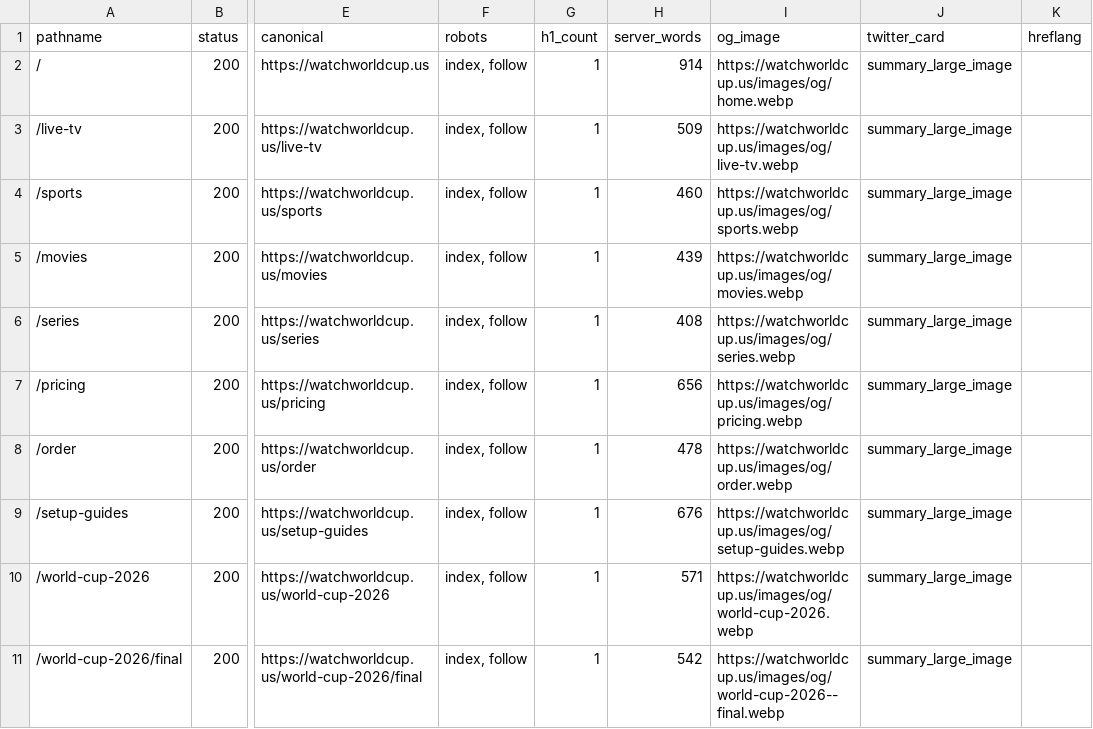
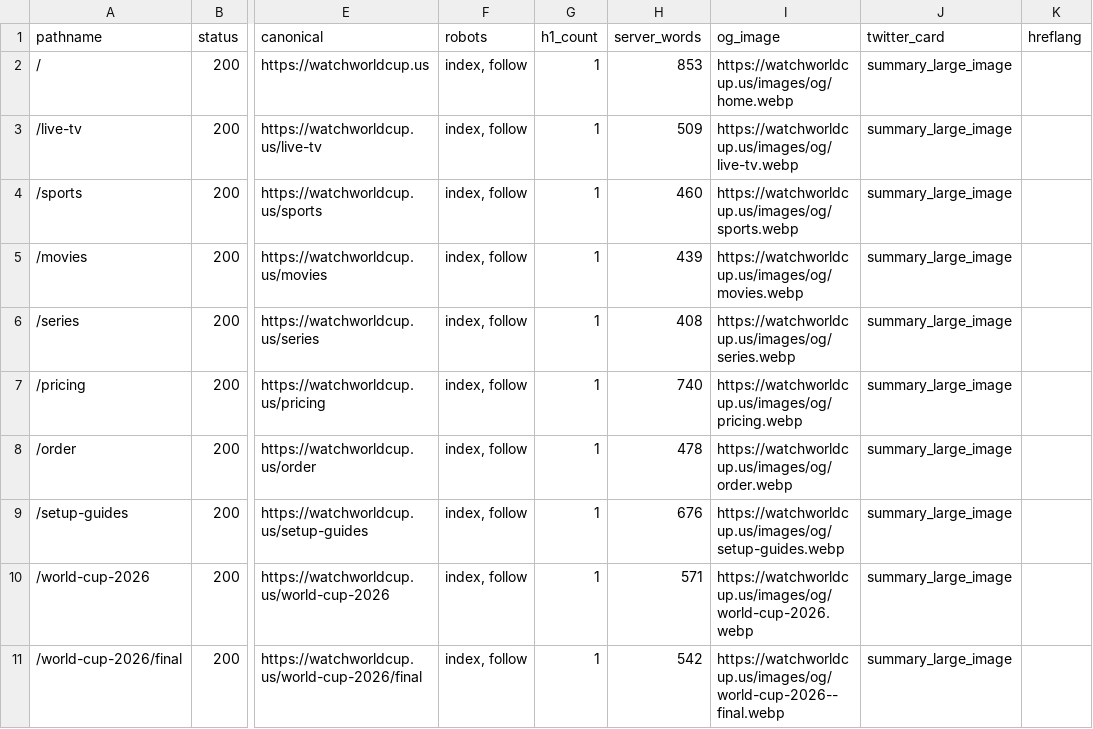
Before and after one commit to aminoz12/premium, a CSV file: seo/metadata-inventory.csv, drawn as a sheet; only a part is shown, gaps mark what is left out; the diff names each change by its address in the sheet, - before the commit and + after, or states it on an @@ line.

```diff
--- a/seo/metadata-inventory.csv
+++ b/seo/metadata-inventory.csv
-H2 (server_words): 914
+H2 (server_words): 853
-H7 (server_words): 656
+H7 (server_words): 740
```
Also changed, not shown: 24 other files.
